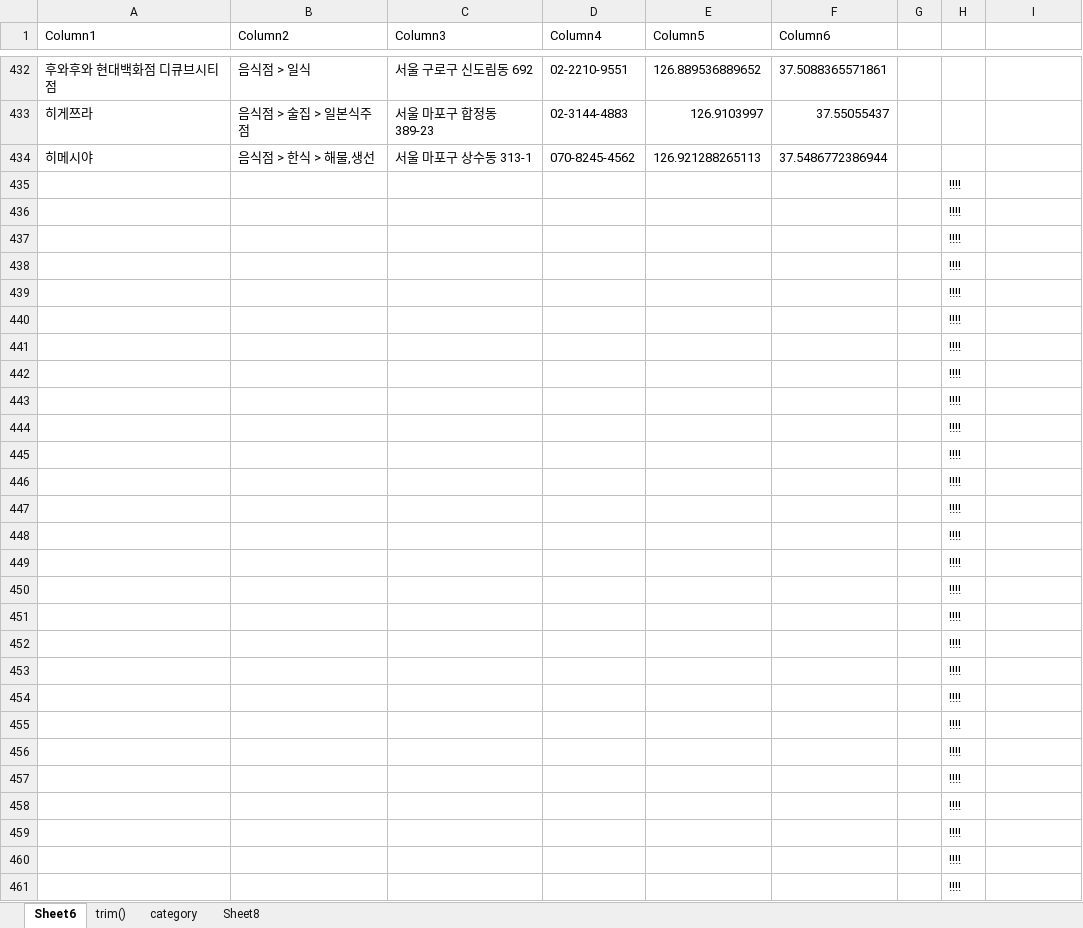
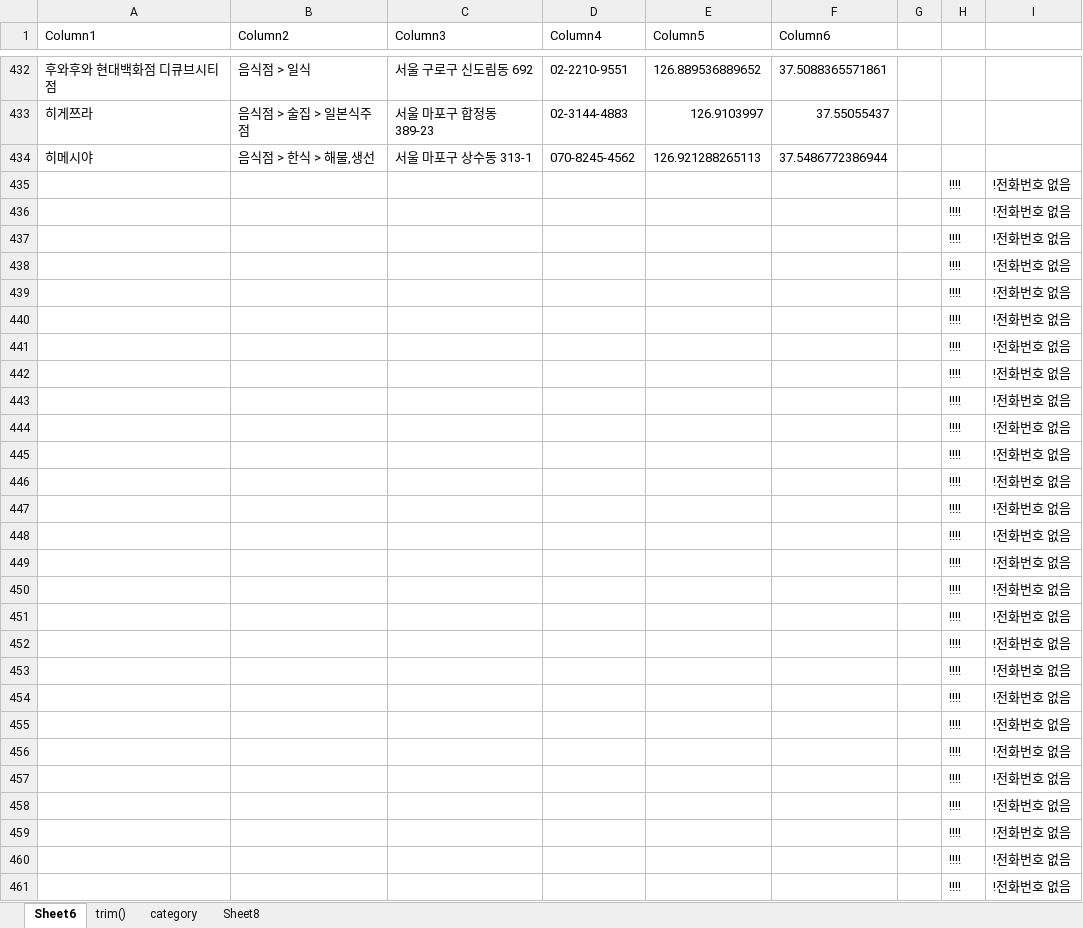
Before and after one commit to saisnoo/baemin03, an Excel workbook: 문서/shop 데이터.xlsx, sheet Sheet6, drawn as a sheet; only a part is shown, gaps mark what is left out; values as stored, in another font and other column widths than the file's, no borders; conditional formats and table styles not drawn; the diff covers the shown part only; the diff names each change by its address in the sheet, - before the commit and + after, or states it on an @@ line.

```diff
--- a/문서/shop 데이터.xlsx (sheet Sheet6)
+++ b/문서/shop 데이터.xlsx (sheet Sheet6)
-I435:I461: (empty)
+I435:I461: !전화번호 없음
```
Also changed, not shown: 99 edited cells elsewhere in this sheet, sheet Sheet8, sheet trim(), formulas that keep their value, 4 other files.
